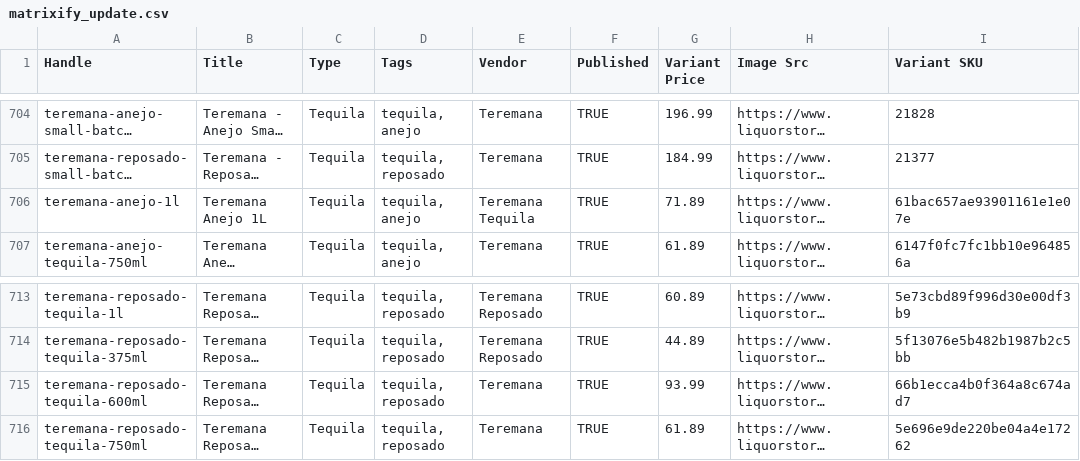
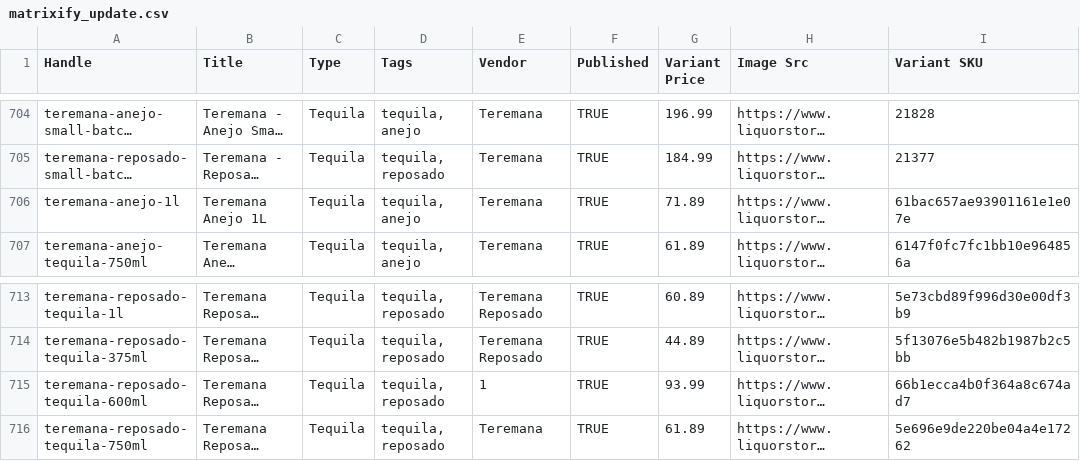
Before and after one commit to Njawnson/tequila-shopify-sync, a CSV file: output/matrixify_update.csv, drawn as a sheet; only a part is shown, gaps mark what is left out; long unchanged cells end in …; the diff covers the shown part only; the diff names each change by its address in the sheet, - before the commit and + after, or states it on an @@ line.

```diff
--- a/output/matrixify_update.csv
+++ b/output/matrixify_update.csv
-E706 (Vendor): Teremana Tequila
+E706 (Vendor): Teremana
-E715 (Vendor): Teremana
+E715 (Vendor): 1
```
Also changed, not shown: 2 added rows, 2 removed rows and 7 edited cells elsewhere in this file, 1 other file.
